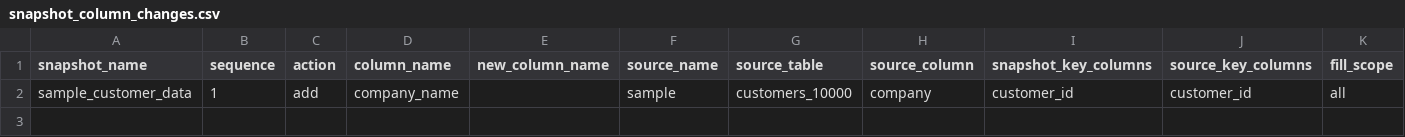
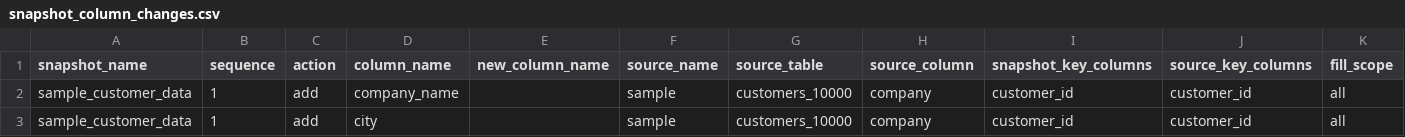
Before and after one commit to vandan-jman/snapshot-macro-test, a CSV file: seeds/snapshot_column_changes.csv, drawn as a sheet; only a part is shown; rows hold the shown columns only; the diff names each change by its address in the sheet, - before the commit and + after, or states it on an @@ line.

```diff
--- a/seeds/snapshot_column_changes.csv
+++ b/seeds/snapshot_column_changes.csv
+row 3: sample_customer_data | 1 | add | city |  | sample | customers_10000 | company | customer_id | customer_id | all
```
Also changed, not shown: 1 other file.
